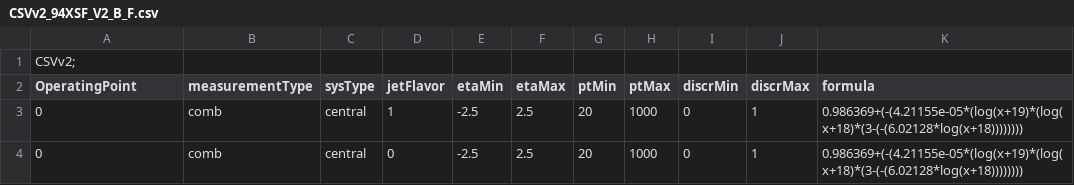
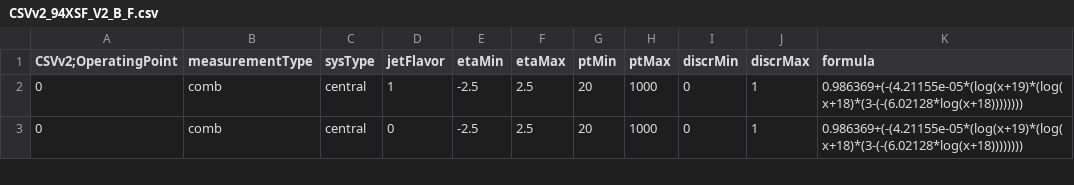
Before and after one commit to sam7k9621/CPVAnalysis, a CSV file: CompareDataMC/data/CSVv2_94XSF_V2_B_F.csv, drawn as a sheet; only a part is shown.

```diff
--- a/CompareDataMC/data/CSVv2_94XSF_V2_B_F.csv
+++ b/CompareDataMC/data/CSVv2_94XSF_V2_B_F.csv
@@ -1,3 +1,2 @@
-CSVv2;
-OperatingPoint, measurementType, sysType, jetFlavor, etaMin, etaMax, ptMin, ptMax, discrMin, discrMax, formula
+CSVv2;OperatingPoint, measurementType, sysType, jetFlavor, etaMin, etaMax, ptMin, ptMax, discrMin, discrMax, formula
 0, comb, central, 1, -2.5, 2.5, 20, 1000, 0, 1, "0.986369+(-(4.21155e-05*(log(x+19)*(log(x+18)*(3-(-(6.02128*log(x+18))))))))"
```
Also changed, not shown: 7 other files.
